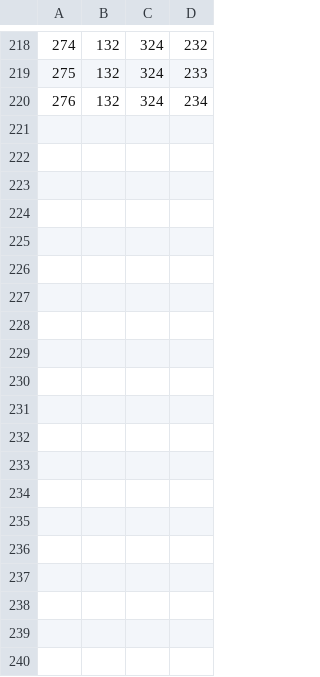
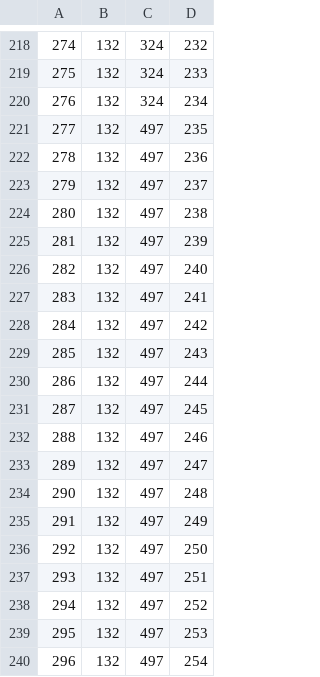
Before and after one commit to EyeSeeTea/malariapp, a CSV file: app/src/hnqisKenyaSF/assets/QuestionOptions.csv, drawn as a sheet; only a part is shown, gaps mark what is left out; the diff covers the shown part only; the diff names each change by its address in the sheet, - before the commit and + after, or states it on an @@ line.

```diff
--- a/app/src/hnqisKenyaSF/assets/QuestionOptions.csv
+++ b/app/src/hnqisKenyaSF/assets/QuestionOptions.csv
+row 221: 277 | 132 | 497 | 235
+row 222: 278 | 132 | 497 | 236
+row 223: 279 | 132 | 497 | 237
+row 224: 280 | 132 | 497 | 238
+row 225: 281 | 132 | 497 | 239
+row 226: 282 | 132 | 497 | 240
+row 227: 283 | 132 | 497 | 241
+row 228: 284 | 132 | 497 | 242
+row 229: 285 | 132 | 497 | 243
+row 230: 286 | 132 | 497 | 244
+row 231: 287 | 132 | 497 | 245
+row 232: 288 | 132 | 497 | 246
+row 233: 289 | 132 | 497 | 247
+row 234: 290 | 132 | 497 | 248
+row 235: 291 | 132 | 497 | 249
+row 236: 292 | 132 | 497 | 250
+row 237: 293 | 132 | 497 | 251
+row 238: 294 | 132 | 497 | 252
+row 239: 295 | 132 | 497 | 253
+row 240: 296 | 132 | 497 | 254
```
Also changed, not shown: 11 added rows elsewhere in this file, app/src/hnqisKenyaSF/assets/CompositeScores.csv, app/src/hnqisKenyaSF/assets/Matches.csv, 1 other file.
